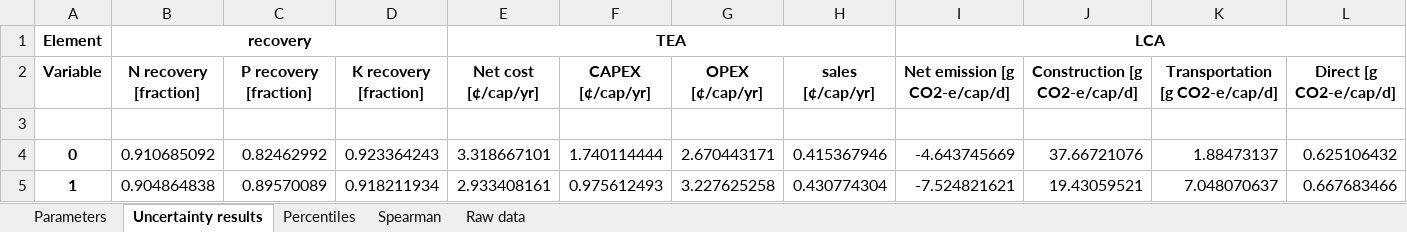
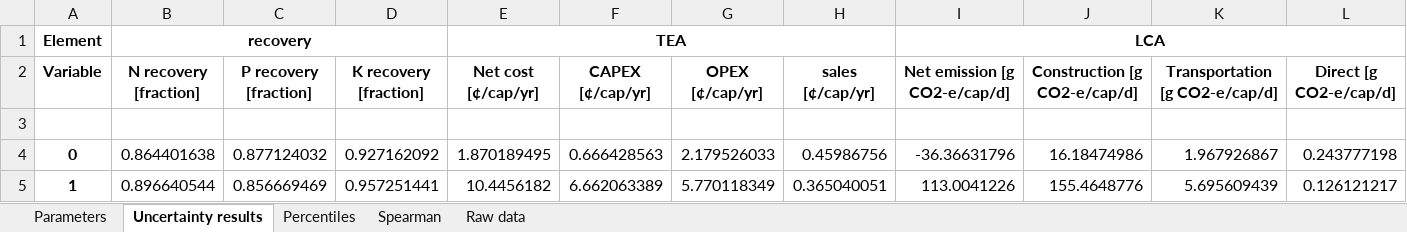
Before and after one commit to QSD-Group/QSDsan-workshop, an Excel workbook: results/sysB_uncertainties.xlsx, sheet Uncertainty results, drawn as a sheet; only a part is shown; values as stored, in another font and other column widths than the file's, no borders; the diff covers the shown part only; the diff names each change by its address in the sheet, - before the commit and + after, or states it on an @@ line.

Commit message:
update example results

```diff
--- a/results/sysB_uncertainties.xlsx (sheet Uncertainty results)
+++ b/results/sysB_uncertainties.xlsx (sheet Uncertainty results)
-B4 (N recovery [fraction]): 0.910685092
+B4 (N recovery [fraction]): 0.864401638
-C4 (P recovery [fraction]): 0.82462992
+C4 (P recovery [fraction]): 0.877124032
-D4 (K recovery [fraction]): 0.923364243
+D4 (K recovery [fraction]): 0.927162092
-E4 (Net cost [¢/cap/yr]): 3.318667101
+E4 (Net cost [¢/cap/yr]): 1.870189495
-F4 (CAPEX [¢/cap/yr]): 1.740114444
+F4 (CAPEX [¢/cap/yr]): 0.666428563
-G4 (OPEX [¢/cap/yr]): 2.670443171
+G4 (OPEX [¢/cap/yr]): 2.179526033
-H4 (sales [¢/cap/yr]): 0.415367946
+H4 (sales [¢/cap/yr]): 0.45986756
-I4 (Net emission [g CO2-e/cap/d]): -4.643745669
+I4 (Net emission [g CO2-e/cap/d]): -36.36631796
-J4 (Construction [g CO2-e/cap/d]): 37.66721076
+J4 (Construction [g CO2-e/cap/d]): 16.18474986
-K4 (Transportation [g CO2-e/cap/d]): 1.88473137
+K4 (Transportation [g CO2-e/cap/d]): 1.967926867
-L4 (Direct [g CO2-e/cap/d]): 0.625106432
+L4 (Direct [g CO2-e/cap/d]): 0.243777198
-B5 (N recovery [fraction]): 0.904864838
+B5 (N recovery [fraction]): 0.896640544
-C5 (P recovery [fraction]): 0.89570089
+C5 (P recovery [fraction]): 0.856669469
-D5 (K recovery [fraction]): 0.918211934
+D5 (K recovery [fraction]): 0.957251441
-E5 (Net cost [¢/cap/yr]): 2.933408161
+E5 (Net cost [¢/cap/yr]): 10.4456182
-F5 (CAPEX [¢/cap/yr]): 0.975612493
+F5 (CAPEX [¢/cap/yr]): 6.662063389
-G5 (OPEX [¢/cap/yr]): 3.227625258
+G5 (OPEX [¢/cap/yr]): 5.770118349
-H5 (sales [¢/cap/yr]): 0.430774304
+H5 (sales [¢/cap/yr]): 0.365040051
-I5 (Net emission [g CO2-e/cap/d]): -7.524821621
+I5 (Net emission [g CO2-e/cap/d]): 113.0041226
-J5 (Construction [g CO2-e/cap/d]): 19.43059521
+J5 (Construction [g CO2-e/cap/d]): 155.4648776
-K5 (Transportation [g CO2-e/cap/d]): 7.048070637
+K5 (Transportation [g CO2-e/cap/d]): 5.695609439
-L5 (Direct [g CO2-e/cap/d]): 0.667683466
+L5 (Direct [g CO2-e/cap/d]): 0.126121217
```
Also changed, not shown: 1178 edited cells elsewhere in this sheet, sheet Raw data, sheet Parameters, sheet Spearman, sheet Percentiles, results/sysA_uncertainties.xlsx, 1 other file.
